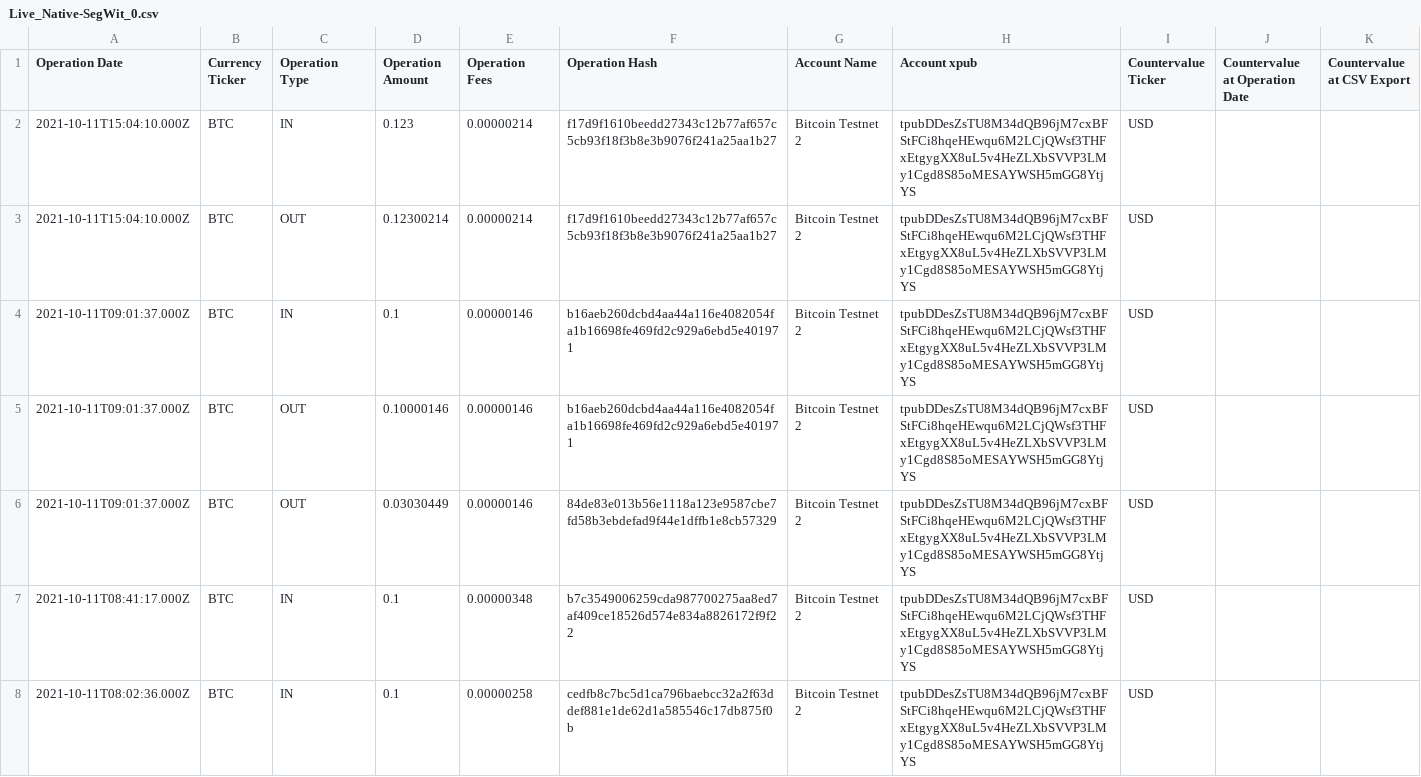
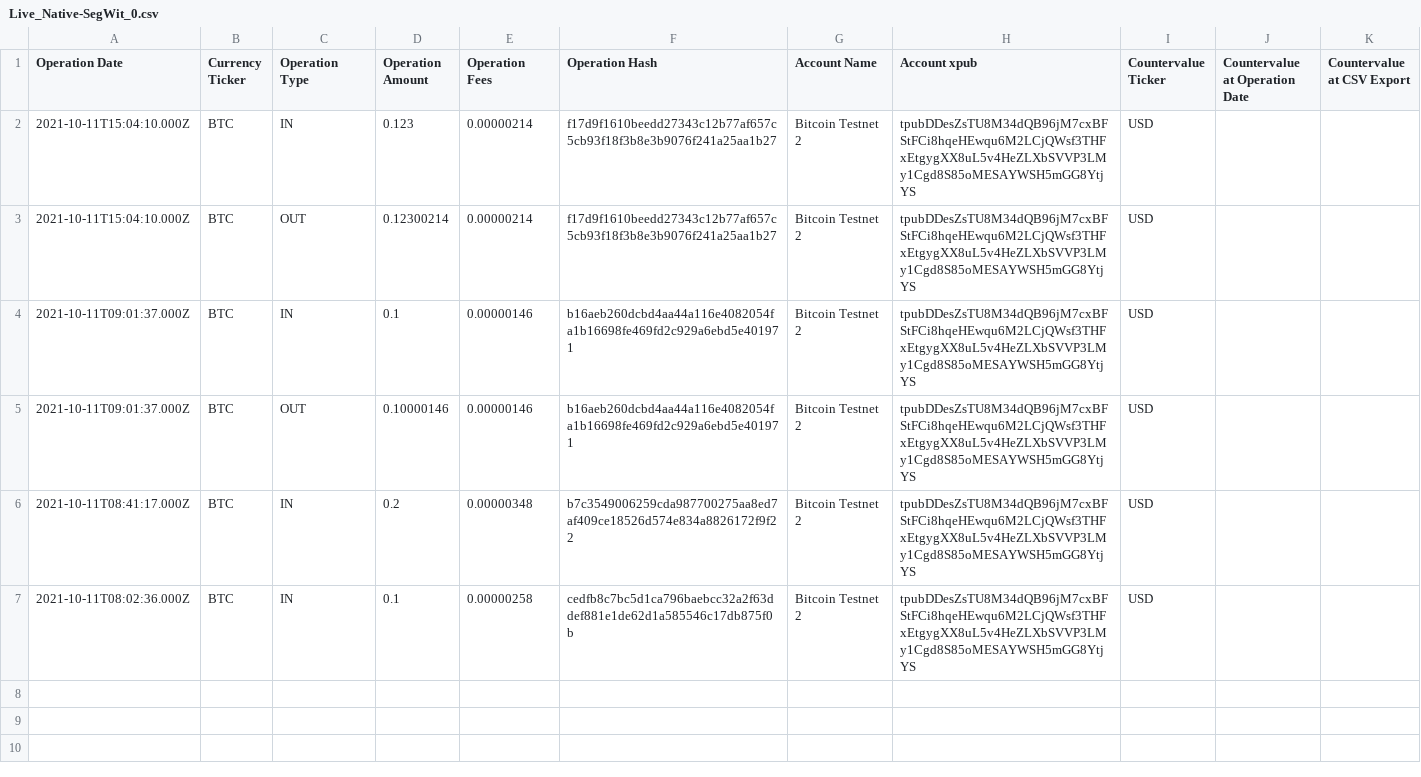
Before and after one commit to LedgerHQ/xpub-scan, a CSV file: __tests__/ci/datasets/negative_tests/Live_Native-SegWit_0.csv, drawn as a sheet; removed rows and columns are numbered as before the commit, all else as after; the diff names each change by its address in the sheet, - before the commit and + after, or states it on an @@ line.

Commit message:
feat(ci): add Live-common tests

```diff
--- a/__tests__/ci/datasets/negative_tests/Live_Native-SegWit_0.csv
+++ b/__tests__/ci/datasets/negative_tests/Live_Native-SegWit_0.csv
-row 6: 2021-10-11T09:01:37.000Z | BTC | OUT | 0.03030449 | 0.00000146 | 84de83e013b56e1118a123e9587cbe7fd58b3ebdefad9f44e1dffb1e8cb57329 | Bitcoin Testnet 2 | tpubDDesZsTU8M34dQB96jM7cxBFStFCi8hqeHEwqu6M2LCjQWsf3THFxEtgygXX8uL5v4HeZLXbSVVP3LMy1Cgd8S85oMESAYWSH5mGG8YtjYS | USD
-D6 (Operation Amount): 0.1
+D6 (Operation Amount): 0.2
```
Also changed, not shown: 5 other files.
